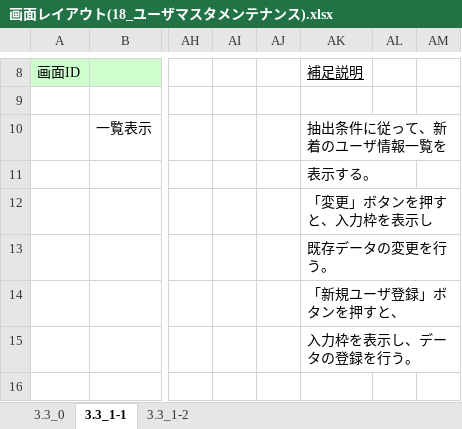
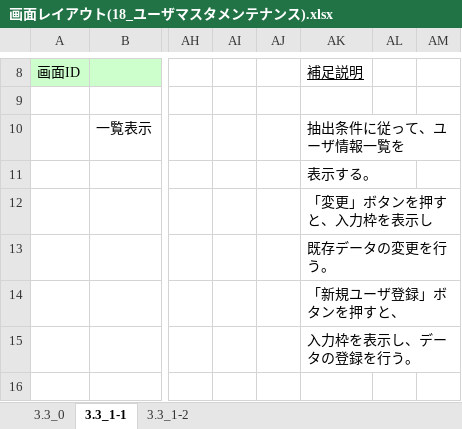
Before and after one commit to MakoYamada/pj_monolith, an Excel workbook: 20 開発資料/02.画面、帳票設計/画面レイアウト(18_ユーザマスタメンテナンス).xlsx, sheet 3.3_1-1, drawn as a sheet; only a part is shown, gaps mark what is left out; values as stored, in another font and other column widths than the file's, no borders; charts and pictures not drawn; the diff names each change by its address in the sheet, - before the commit and + after, or states it on an @@ line.

```diff
--- a/20 開発資料/02.画面、帳票設計/画面レイアウト(18_ユーザマスタメンテナンス).xlsx (sheet 3.3_1-1)
+++ b/20 開発資料/02.画面、帳票設計/画面レイアウト(18_ユーザマスタメンテナンス).xlsx (sheet 3.3_1-1)
-AK10: 抽出条件に従って、新着のユーザ情報一覧を
+AK10: 抽出条件に従って、ユーザ情報一覧を
```
Also changed, not shown: 20 開発資料/02.画面、帳票設計/画面レイアウト(17_施設マスタメンテナンス).xlsx.
